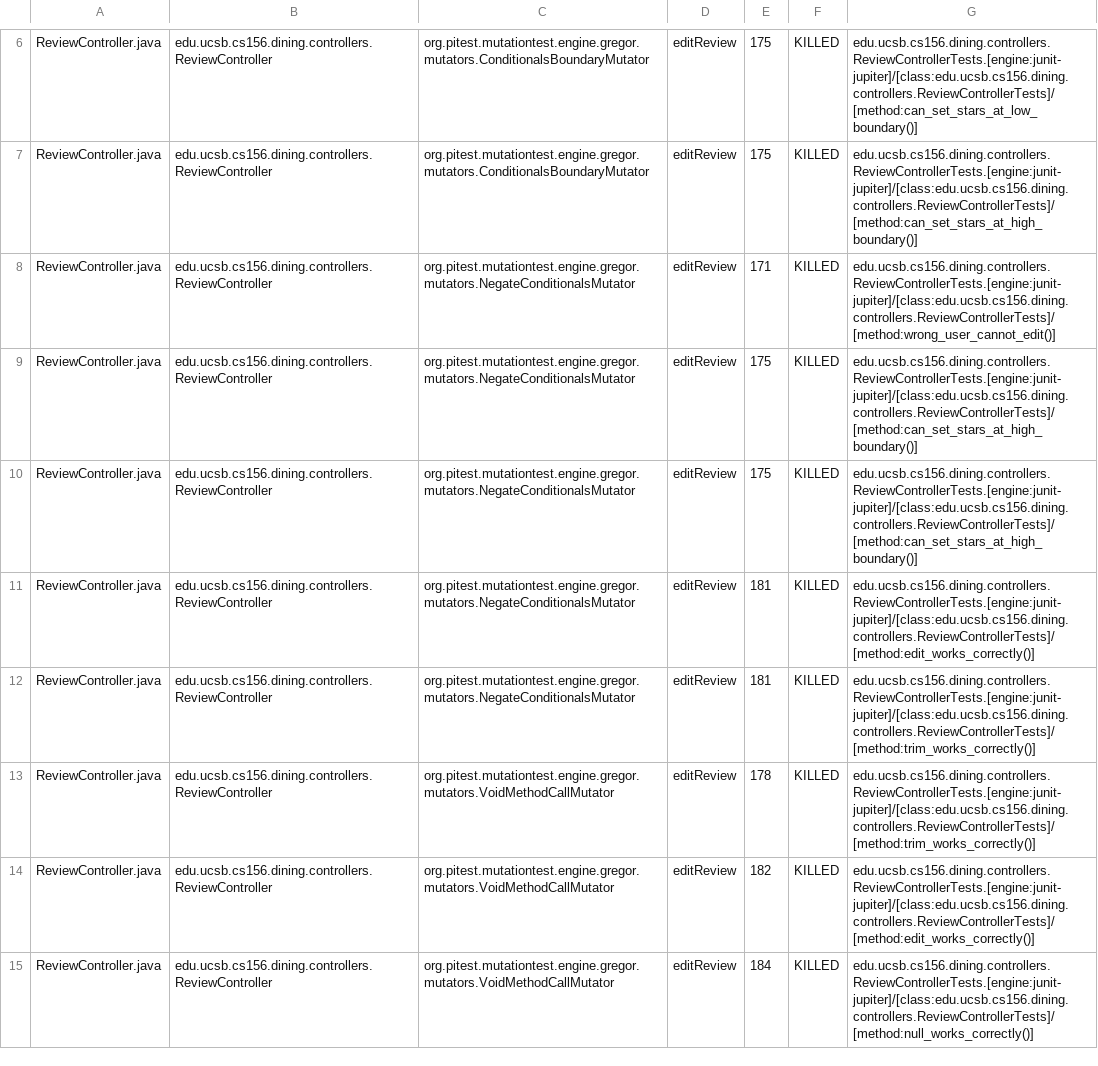
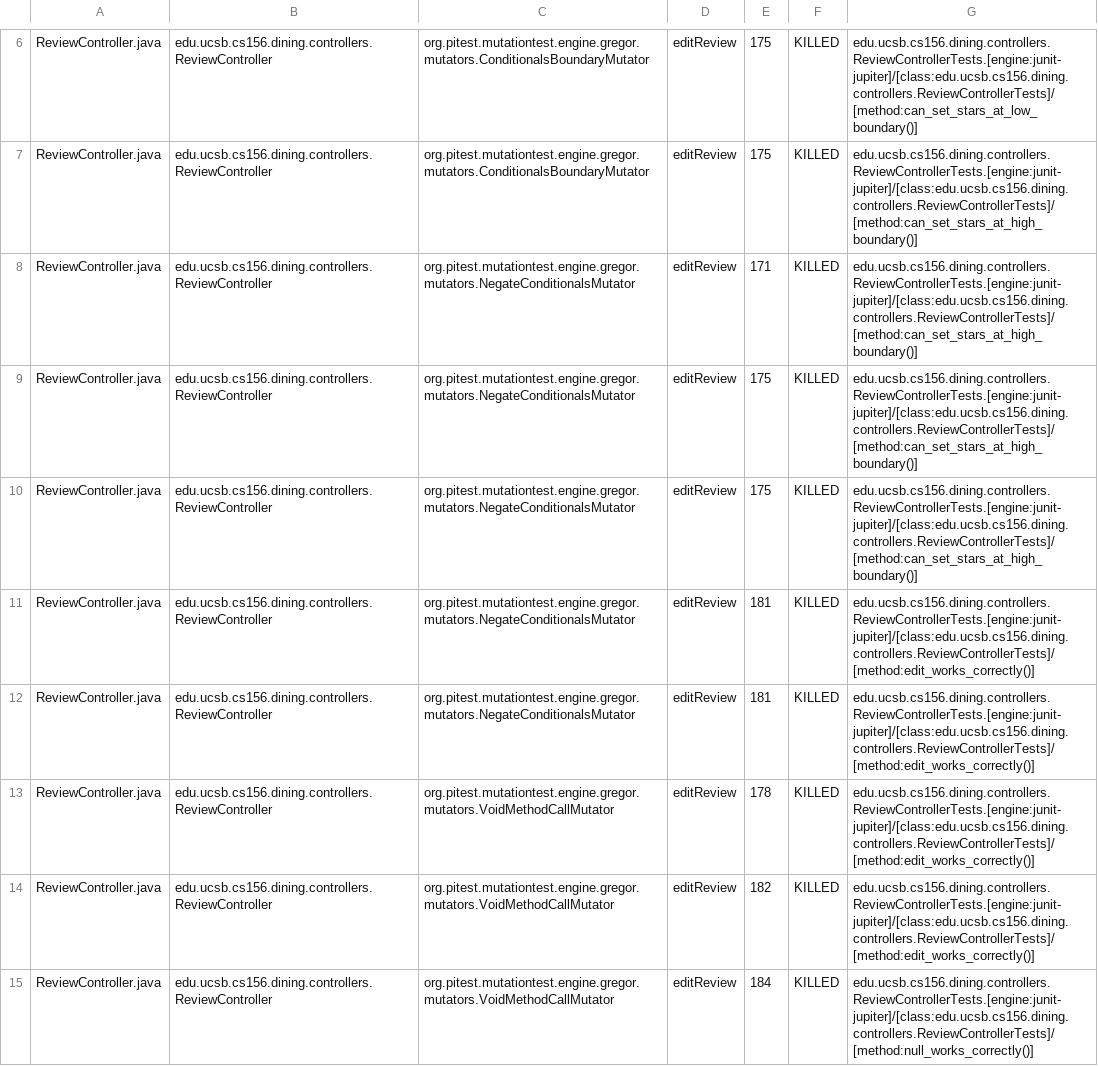
Before and after one commit to ucsb-cs156-s25/proj-dining-s25-10, a CSV file: pitest/mutations.csv, drawn as a sheet; only a part is shown, gaps mark what is left out; the diff covers the shown part only.

Commit message:
Deploying to gh-pages from @ ucsb-cs156-s25/proj-dining-s25-10@13851e3883168e774b320cf7d63b509d28b8920e 🚀

```diff
--- a/pitest/mutations.csv
+++ b/pitest/mutations.csv
@@ -7,3 +7,3 @@ ReviewController.java,edu.ucsb.cs156.dining.controllers.ReviewController,org.pit
 ReviewController.java,edu.ucsb.cs156.dining.controllers.ReviewController,org.pitest.mutationtest.engine.gregor.mutators.ConditionalsBoundaryMutator,editReview,175,KILLED,edu.ucsb.cs156.dining.controllers.ReviewControllerTests.[engine:junit-jupiter]/[class:edu.ucsb.cs156.dining.controllers.ReviewControllerTests]/[method:can_set_stars_at_high_boundary()]
-ReviewController.java,edu.ucsb.cs156.dining.controllers.ReviewController,org.pitest.mutationtest.engine.gregor.mutators.NegateConditionalsMutator,editReview,171,KILLED,edu.ucsb.cs156.dining.controllers.ReviewControllerTests.[engine:junit-jupiter]/[class:edu.ucsb.cs156.dining.controllers.ReviewControllerTests]/[method:wrong_user_cannot_edit()]
+ReviewController.java,edu.ucsb.cs156.dining.controllers.ReviewController,org.pitest.mutationtest.engine.gregor.mutators.NegateConditionalsMutator,editReview,171,KILLED,edu.ucsb.cs156.dining.controllers.ReviewControllerTests.[engine:junit-jupiter]/[class:edu.ucsb.cs156.dining.controllers.ReviewControllerTests]/[method:can_set_stars_at_high_boundary()]
 ReviewController.java,edu.ucsb.cs156.dining.controllers.ReviewController,org.pitest.mutationtest.engine.gregor.mutators.NegateConditionalsMutator,editReview,175,KILLED,edu.ucsb.cs156.dining.controllers.ReviewControllerTests.[engine:junit-jupiter]/[class:edu.ucsb.cs156.dining.controllers.ReviewControllerTests]/[method:can_set_stars_at_high_boundary()]
@@ -11,4 +11,4 @@ ReviewController.java,edu.ucsb.cs156.dining.controllers.ReviewController,org.pit
 ReviewController.java,edu.ucsb.cs156.dining.controllers.ReviewController,org.pitest.mutationtest.engine.gregor.mutators.NegateConditionalsMutator,editReview,181,KILLED,edu.ucsb.cs156.dining.controllers.ReviewControllerTests.[engine:junit-jupiter]/[class:edu.ucsb.cs156.dining.controllers.ReviewControllerTests]/[method:edit_works_correctly()]
-ReviewController.java,edu.ucsb.cs156.dining.controllers.ReviewController,org.pitest.mutationtest.engine.gregor.mutators.NegateConditionalsMutator,editReview,181,KILLED,edu.ucsb.cs156.dining.controllers.ReviewControllerTests.[engine:junit-jupiter]/[class:edu.ucsb.cs156.dining.controllers.ReviewControllerTests]/[method:trim_works_correctly()]
-ReviewController.java,edu.ucsb.cs156.dining.controllers.ReviewController,org.pitest.mutationtest.engine.gregor.mutators.VoidMethodCallMutator,editReview,178,KILLED,edu.ucsb.cs156.dining.controllers.ReviewControllerTests.[engine:junit-jupiter]/[class:edu.ucsb.cs156.dining.controllers.ReviewControllerTests]/[method:trim_works_correctly()]
+ReviewController.java,edu.ucsb.cs156.dining.controllers.ReviewController,org.pitest.mutationtest.engine.gregor.mutators.NegateConditionalsMutator,editReview,181,KILLED,edu.ucsb.cs156.dining.controllers.ReviewControllerTests.[engine:junit-jupiter]/[class:edu.ucsb.cs156.dining.controllers.ReviewControllerTests]/[method:edit_works_correctly()]
+ReviewController.java,edu.ucsb.cs156.dining.controllers.ReviewController,org.pitest.mutationtest.engine.gregor.mutators.VoidMethodCallMutator,editReview,178,KILLED,edu.ucsb.cs156.dining.controllers.ReviewControllerTests.[engine:junit-jupiter]/[class:edu.ucsb.cs156.dining.controllers.ReviewControllerTests]/[method:edit_works_correctly()]
 ReviewController.java,edu.ucsb.cs156.dining.controllers.ReviewController,org.pitest.mutationtest.engine.gregor.mutators.VoidMethodCallMutator,editReview,182,KILLED,edu.ucsb.cs156.dining.controllers.ReviewControllerTests.[engine:junit-jupiter]/[class:edu.ucsb.cs156.dining.controllers.ReviewControllerTests]/[method:edit_works_correctly()]
```
Also changed, not shown: 10 edited cells elsewhere in this file, 14 other files.
